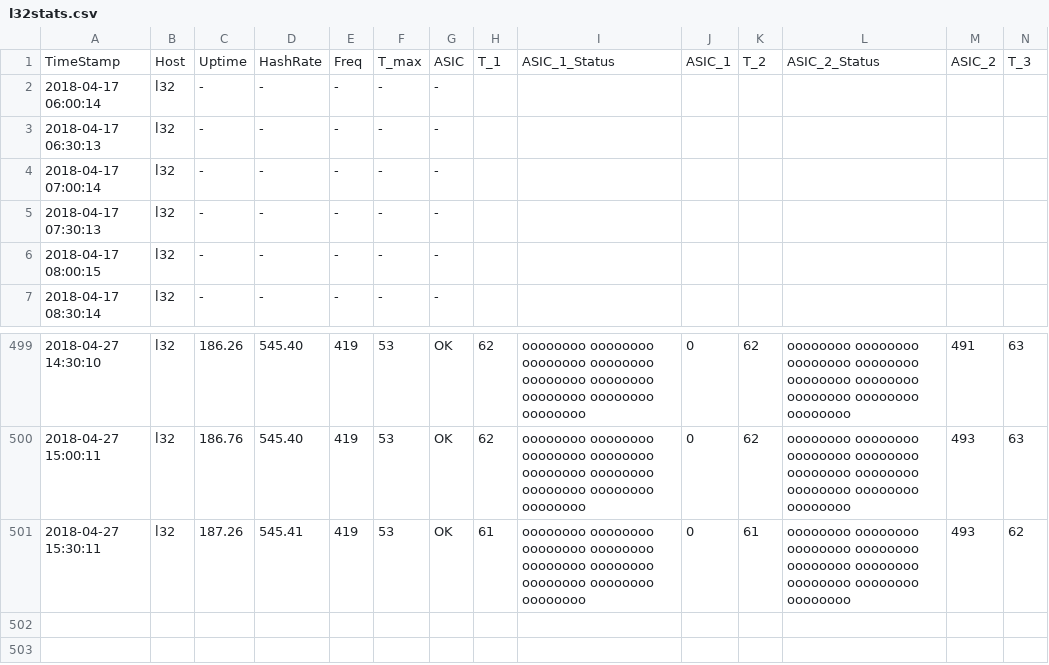
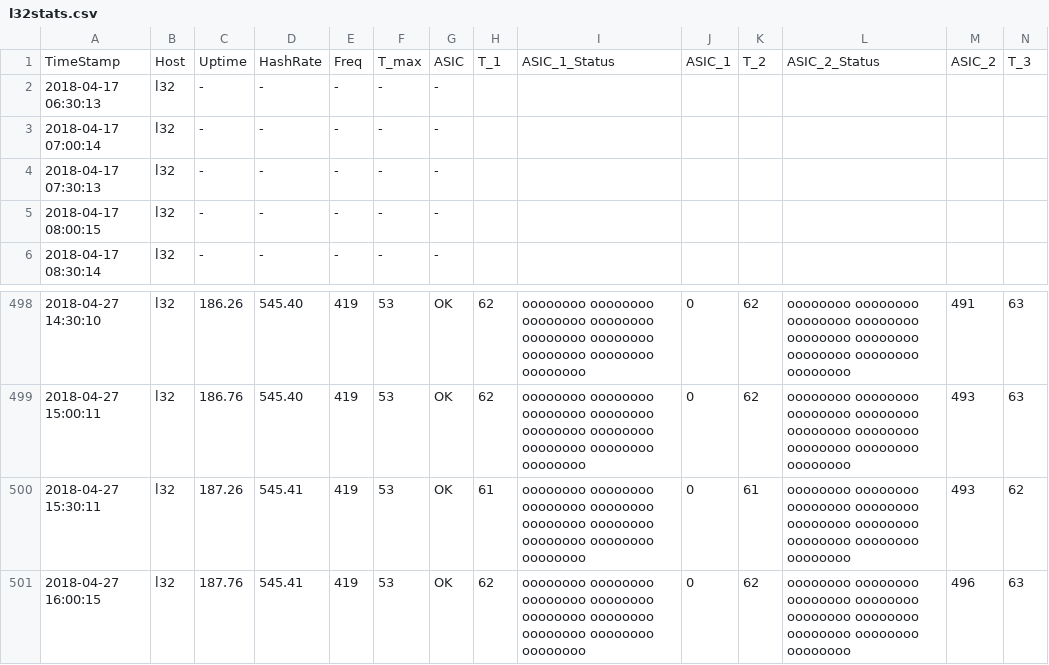
Before and after one commit to tomtorggler/stats, a CSV file: _data/l32stats.csv, drawn as a sheet; only a part is shown, gaps mark what is left out; removed rows and columns are numbered as before the commit, all else as after; rows hold the shown columns only; the diff names each change by its address in the sheet, - before the commit and + after, or states it on an @@ line.

```diff
--- a/_data/l32stats.csv
+++ b/_data/l32stats.csv
-row 2: 2018-04-17 06:00:14 | l32 | - | - | - | - | -
+row 501: 2018-04-27 16:00:15 | l32 | 187.76 | 545.41 | 419 | 53 | OK | 62 | oooooooo oooooooo oooooooo oooooooo oooooooo oooooooo oooooooo oooooooo oooooooo | 0 | 62 | oooooooo oooooooo oooooooo oooooooo oooooooo oooooooo oooooooo oooooooo oooooooo | 496 | 63
```
Also changed, not shown: _data/earnings.csv, _data/l31stats.csv, 3 other files.
